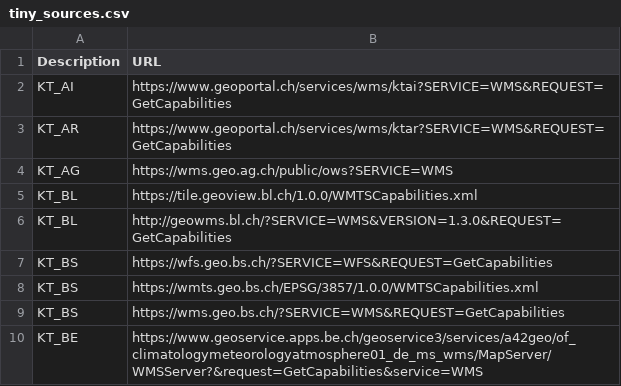
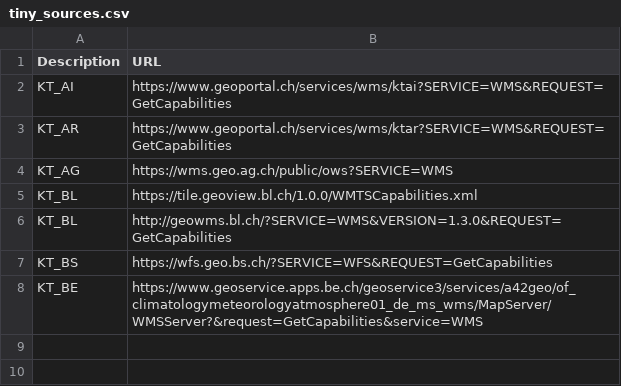
Before and after one commit to FHNW-IGEO/Geoharvester, a CSV file: scraper/tiny_sources.csv, drawn as a sheet.

```diff
--- a/scraper/tiny_sources.csv
+++ b/scraper/tiny_sources.csv
@@ -7,4 +7,2 @@
 "KT_BS","https://wfs.geo.bs.ch/?SERVICE=WFS&REQUEST=GetCapabilities"
-"KT_BS","https://wmts.geo.bs.ch/EPSG/3857/1.0.0/WMTSCapabilities.xml"
-"KT_BS","https://wms.geo.bs.ch/?SERVICE=WMS&REQUEST=GetCapabilities"
 "KT_BE","https://www.geoservice.apps.be.ch/geoservice3/services/a42geo/of_climatologymeteorologyatmosphere01_de_ms_wms/MapServer/WMSServer?&request=GetCapabilities&service=WMS"
```
Also changed, not shown: 3 other files.
